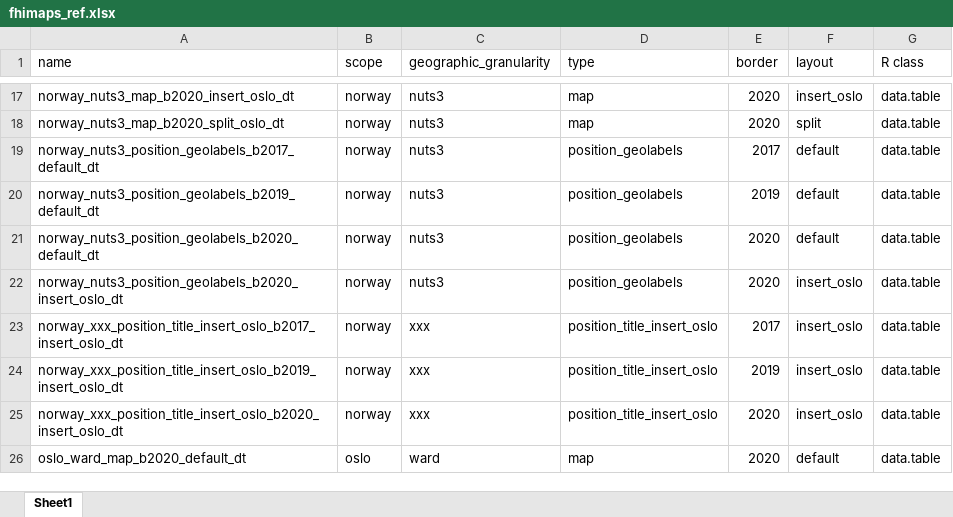
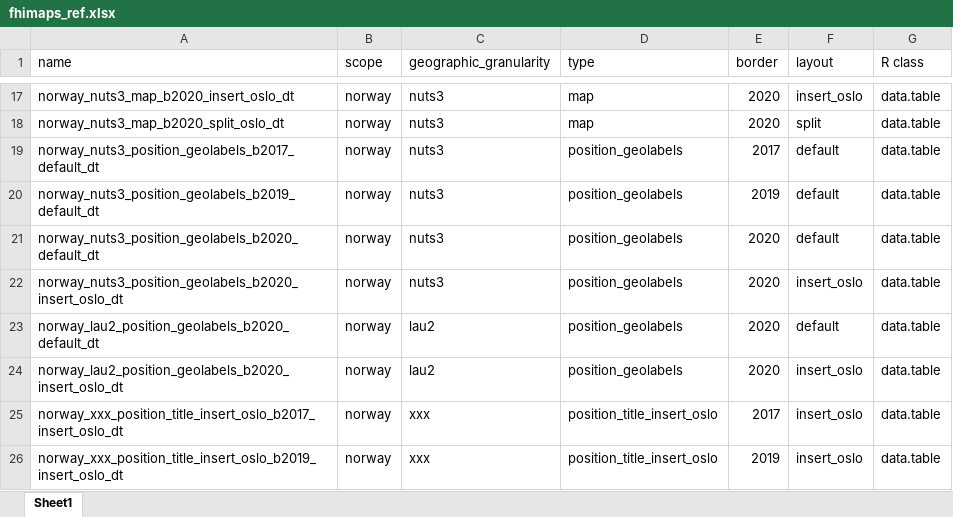
Before and after one commit to folkehelseinstituttet/fhimaps, an Excel workbook: inst/documentation/fhimaps_ref.xlsx, sheet Sheet1, drawn as a sheet; only a part is shown, gaps mark what is left out; the shorter side is filled out with more unchanged rows; values as stored, in another font and other column widths than the file's, no borders; the diff names each change by its address in the sheet, - before the commit and + after, or states it on an @@ line.

Commit message:
Including position_geolabels for lau2

```diff
--- a/inst/documentation/fhimaps_ref.xlsx (sheet Sheet1)
+++ b/inst/documentation/fhimaps_ref.xlsx (sheet Sheet1)
+row 23: norway_lau2_position_geolabels_b2020_default_dt | norway | lau2 | position_geolabels | 2020 | default | data.table
+row 24: norway_lau2_position_geolabels_b2020_insert_oslo_dt | norway | lau2 | position_geolabels | 2020 | insert_oslo | data.table
```
Also changed, not shown: 9 other files.
